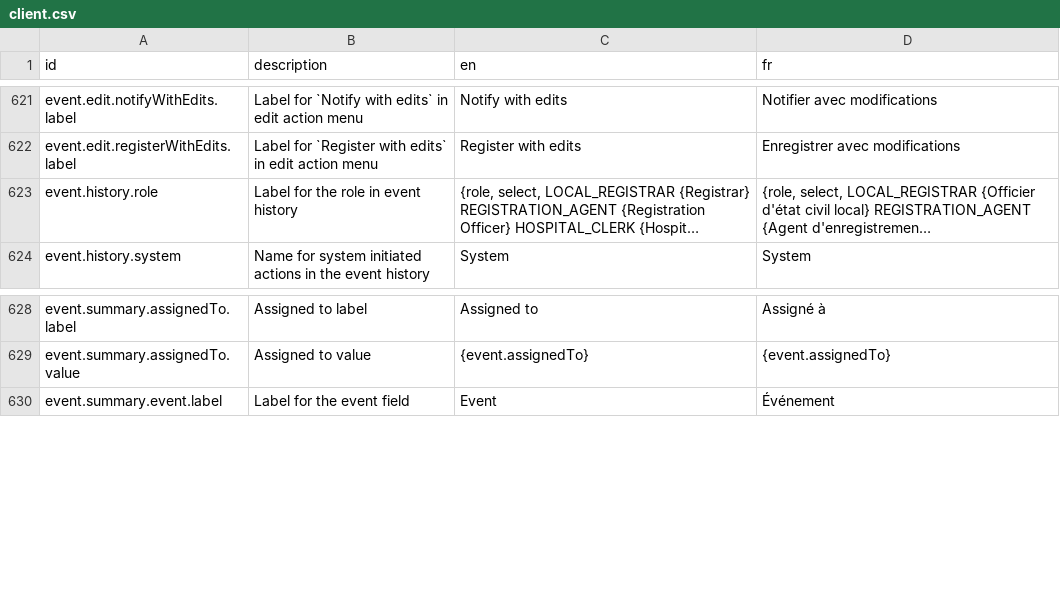
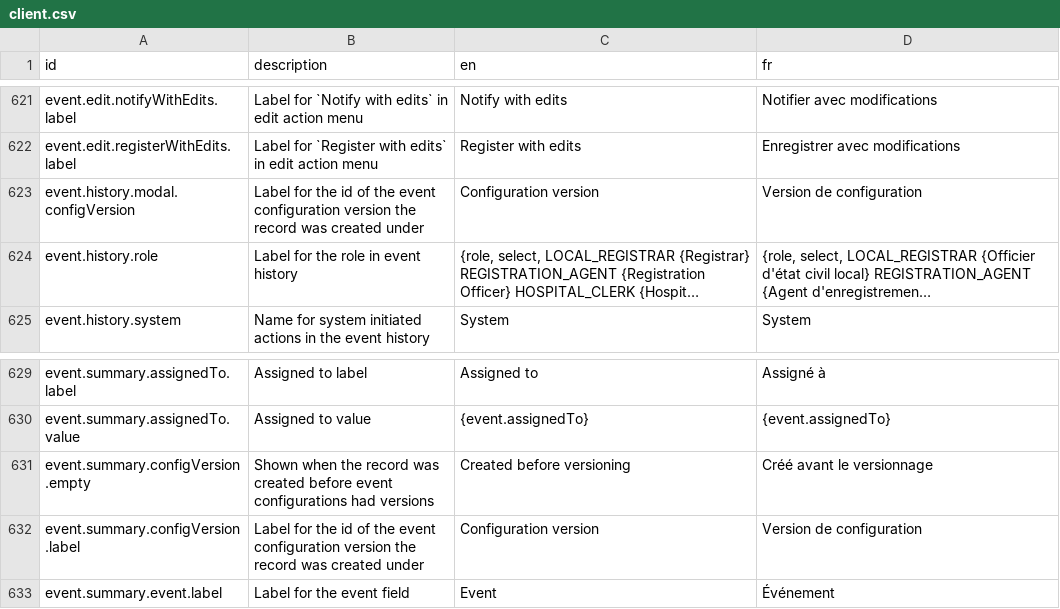
Before and after one commit to opencrvs/opencrvs-core, a CSV file: packages/countryconfig-template/src/translations/client.csv, drawn as a sheet; only a part is shown, gaps mark what is left out; long unchanged cells end in …; the diff names each change by its address in the sheet, - before the commit and + after, or states it on an @@ line.

Commit message:
feat: stamp the event configuration version a record is created under

```diff
--- a/packages/countryconfig-template/src/translations/client.csv
+++ b/packages/countryconfig-template/src/translations/client.csv
+row 623: event.history.modal.configVersion | Label for the id of the event configuration version the record was created under | Configuration version | Version de configuration
+row 631: event.summary.configVersion.empty | Shown when the record was created before event configurations had versions | Created before versioning | Créé avant le versionnage
+row 632: event.summary.configVersion.label | Label for the id of the event configuration version the record was created under | Configuration version | Version de configuration
```
Also changed, not shown: packages/testland/src/translations/client.csv, 40 other files.
